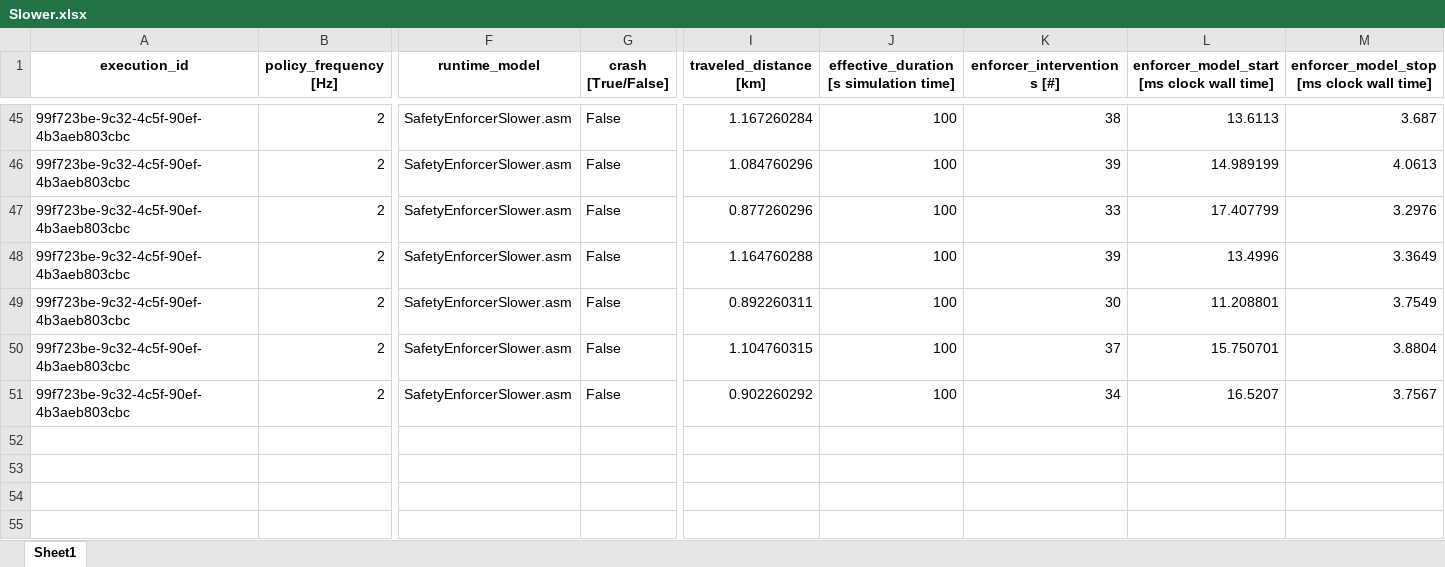
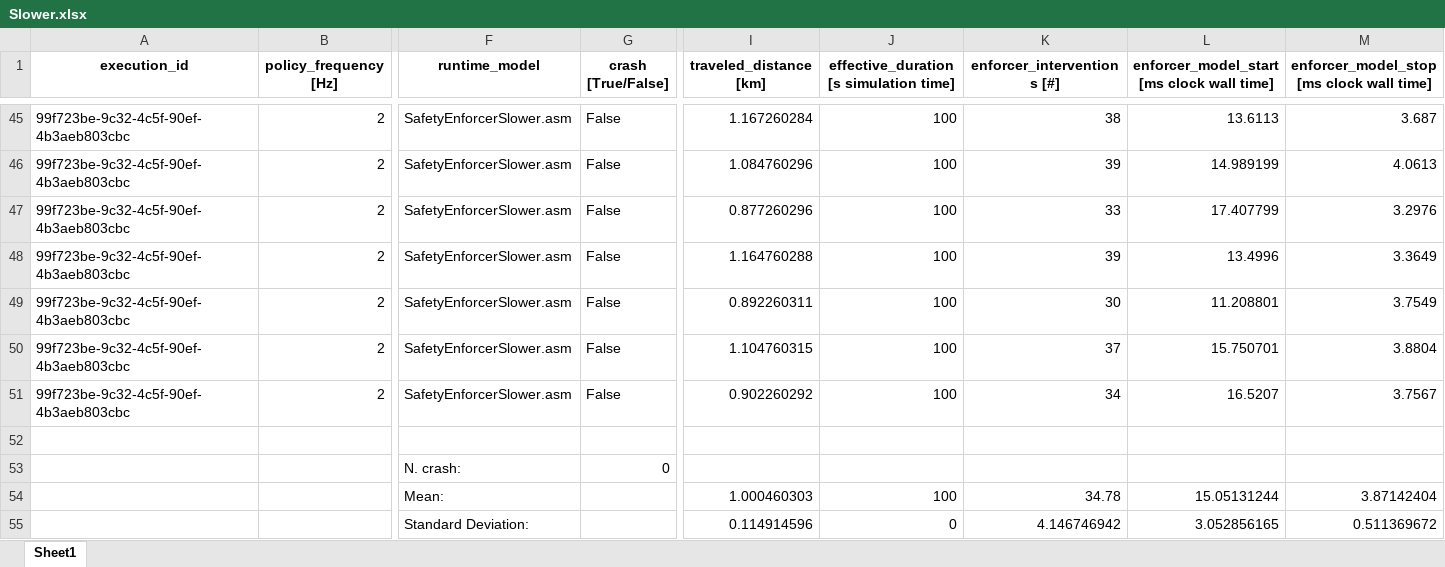
Before and after one commit to foselab/abz2025_casestudy_autonomous_driving, an Excel workbook: case_study/experiments/policy2Hz/single/base/Slower.xlsx, sheet Sheet1, drawn as a sheet; only a part is shown, gaps mark what is left out; values as stored, in another font and other column widths than the file's, no borders; rows hold the shown columns only; the diff names each change by its address in the sheet, - before the commit and + after, or states it on an @@ line.

Commit message:
Add Mean and Standard Deviation

```diff
--- a/case_study/experiments/policy2Hz/single/base/Slower.xlsx (sheet Sheet1)
+++ b/case_study/experiments/policy2Hz/single/base/Slower.xlsx (sheet Sheet1)
+row 52: (empty)
+row 53:  |  | N. crash: | 0
+row 54:  |  | Mean: |  | 1.000460303 | 100 | 34.78 | 15.05131244 | 3.87142404
+row 55:  |  | Standard Deviation: |  | 0.114914596 | 0 | 4.146746942 | 3.052856165 | 0.511369672
```
Also changed, not shown: case_study/experiments/policy2Hz/multi/adversarial/KeepRight.xlsx, case_study/experiments/policy2Hz/multi/base/KeepRight.xlsx, 21 other files.
